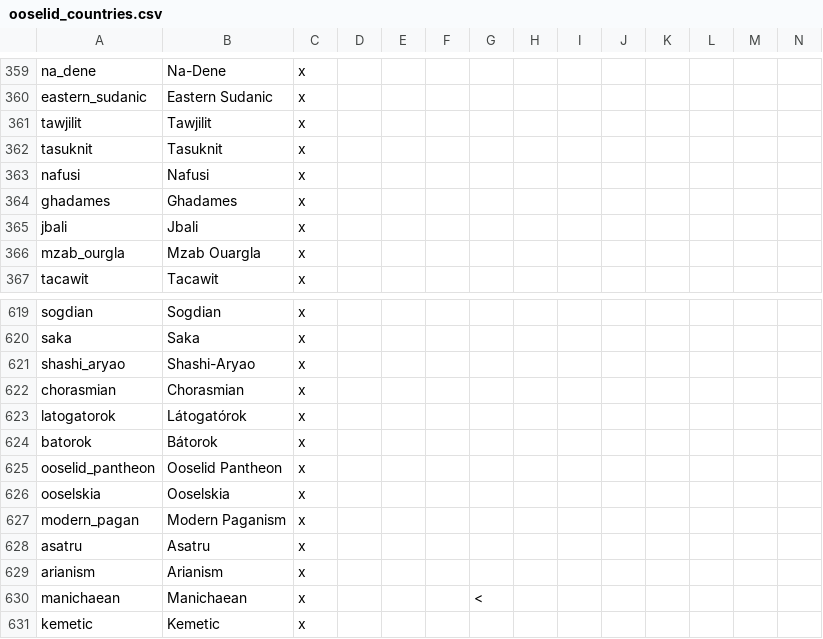
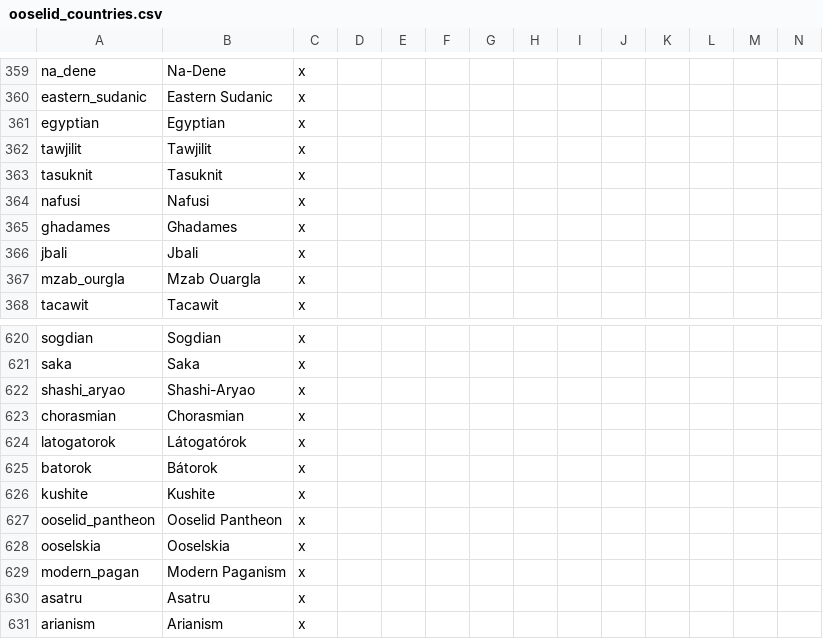
Before and after one commit to Don-Keiser/Kui-Oosel-Saabub, a CSV file: KOS/localisation/ooselid_countries.csv, drawn as a sheet; only a part is shown, gaps mark what is left out; the shorter side is filled out with more unchanged rows; rows hold the shown columns only; the diff names each change by its address in the sheet, - before the commit and + after, or states it on an @@ line.

Commit message:
added kushite culture

```diff
--- a/KOS/localisation/ooselid_countries.csv
+++ b/KOS/localisation/ooselid_countries.csv
+row 361: egyptian | Egyptian | x
+row 626: kushite | Kushite | x
```
Also changed, not shown: 1 other file.
